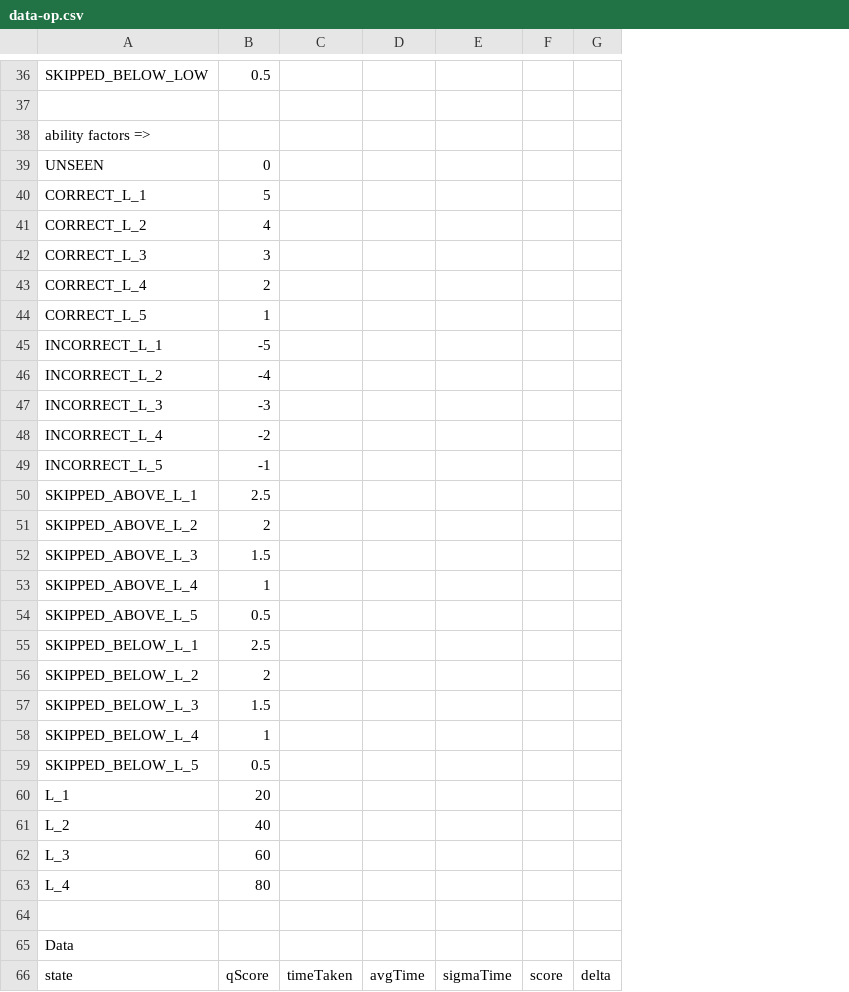
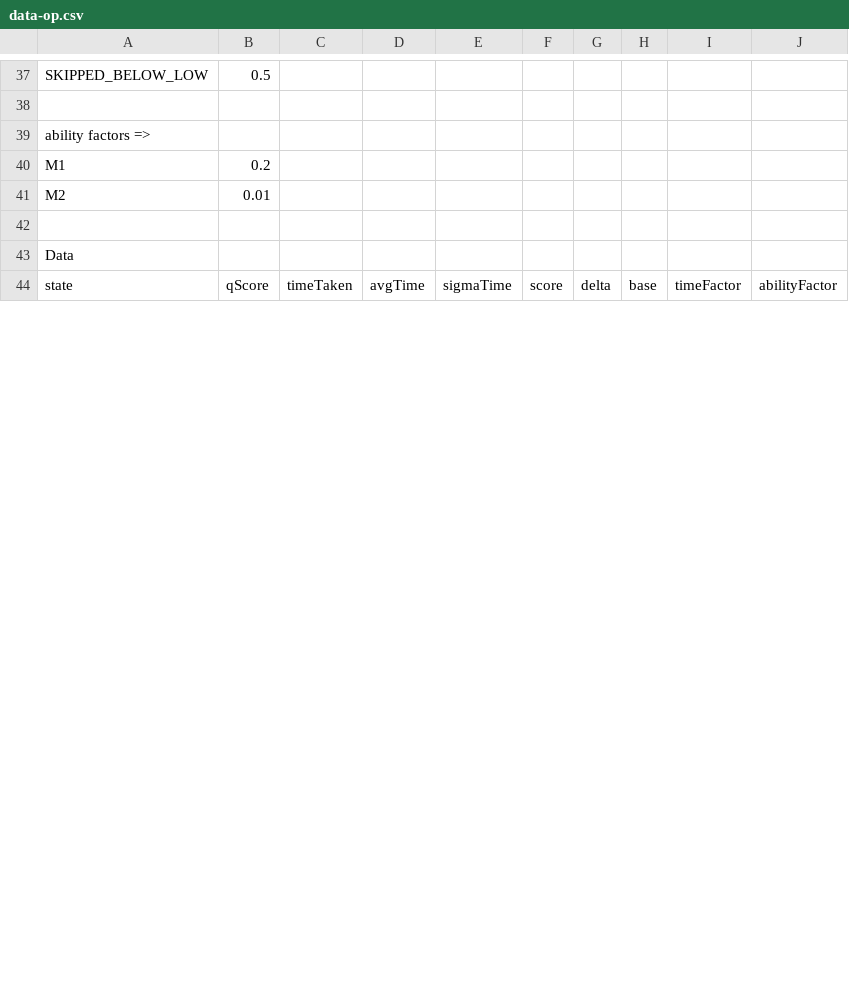
Before and after one commit to ssachan/v2, a CSV file: api/data-op.csv, drawn as a sheet; only a part is shown, gaps mark what is left out; removed rows and columns are numbered as before the commit, all else as after; the diff covers the shown part only; the diff names each change by its address in the sheet, - before the commit and + after, or states it on an @@ line.

```diff
--- a/api/data-op.csv
+++ b/api/data-op.csv
+column H, row 44: base
+column I, row 44: timeFactor
+column J, row 44: abilityFactor
-row 39: UNSEEN | 0
-row 40: CORRECT_L_1 | 5
-row 41: CORRECT_L_2 | 4
-row 42: CORRECT_L_3 | 3
-row 43: CORRECT_L_4 | 2
-row 44: CORRECT_L_5 | 1
-row 45: INCORRECT_L_1 | -5
-row 46: INCORRECT_L_2 | -4
-row 47: INCORRECT_L_3 | -3
-row 48: INCORRECT_L_4 | -2
-row 49: INCORRECT_L_5 | -1
-row 50: SKIPPED_ABOVE_L_1 | 2.5
-row 51: SKIPPED_ABOVE_L_2 | 2
-row 52: SKIPPED_ABOVE_L_3 | 1.5
-row 53: SKIPPED_ABOVE_L_4 | 1
-row 54: SKIPPED_ABOVE_L_5 | 0.5
-row 55: SKIPPED_BELOW_L_1 | 2.5
-row 56: SKIPPED_BELOW_L_2 | 2
-row 57: SKIPPED_BELOW_L_3 | 1.5
-row 58: SKIPPED_BELOW_L_4 | 1
-row 59: SKIPPED_BELOW_L_5 | 0.5
-row 60: L_1 | 20
-row 61: L_2 | 40
-row 62: L_3 | 60
-row 63: L_4 | 80
+row 40: M1 | 0.2
+row 41: M2 | 0.01
```
Also changed, not shown: 1 added row elsewhere in this file, 1 other file.
